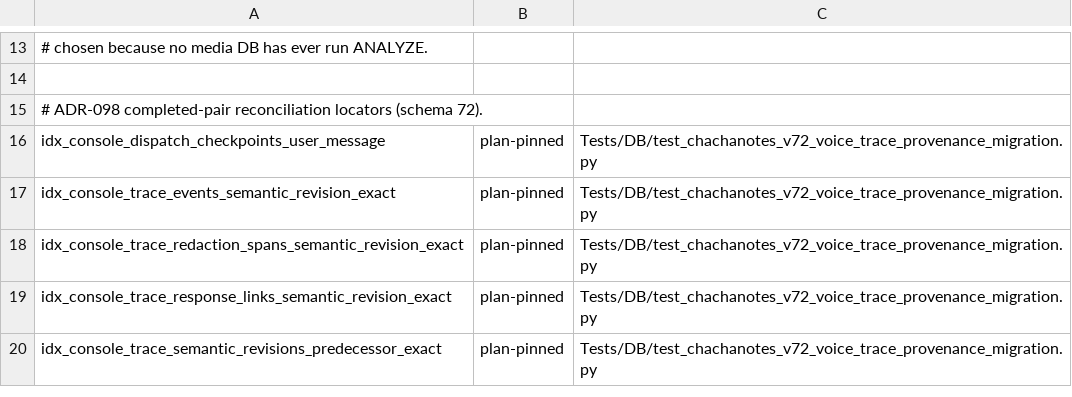
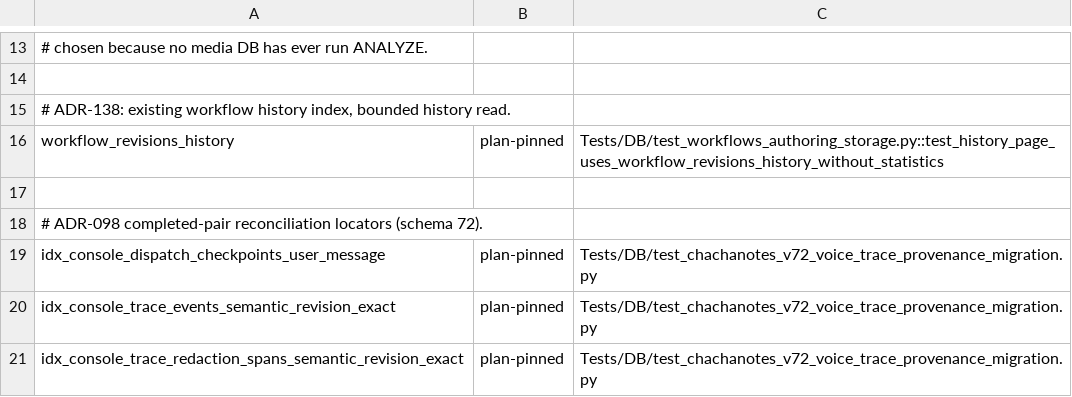
Before and after one commit to rmusser01/tldw_chatbook, a TSV file: scripts/index_plan_pin_census.tsv, drawn as a sheet; only a part is shown, gaps mark what is left out; the shorter side is filled out with more unchanged rows.

Commit message:
fix(workflows): address Qodo review and bound authoring work

```diff
--- a/scripts/index_plan_pin_census.tsv
+++ b/scripts/index_plan_pin_census.tsv
@@ -14,2 +14,5 @@
 
+# ADR-138: existing workflow history index, bounded history read.
+workflow_revisions_history	plan-pinned	Tests/DB/test_workflows_authoring_storage.py::test_history_page_uses_workflow_revisions_history_without_statistics
+
 # ADR-098 completed-pair reconciliation locators (schema 72).
```
Also changed, not shown: 22 other files.
